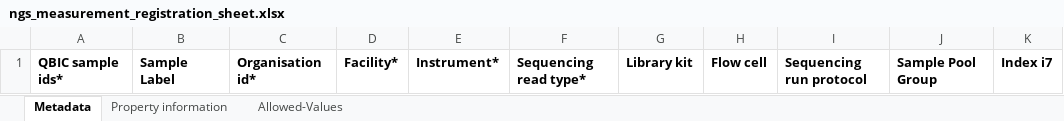
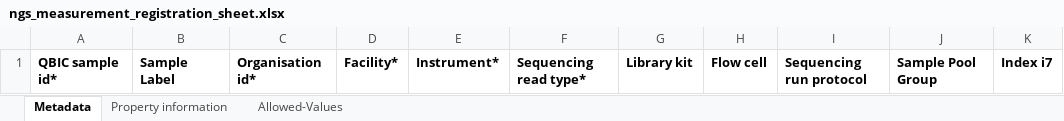
Before and after one commit to qbicsoftware/data-manager-app, an Excel workbook: user-interface/src/main/resources/templates/ngs_measurement_registration_sheet.xlsx, sheet Metadata, drawn as a sheet; only a part is shown; values as stored, in another font and other column widths than the file's, no borders; the diff names each change by its address in the sheet, - before the commit and + after, or states it on an @@ line.

```diff
--- a/user-interface/src/main/resources/templates/ngs_measurement_registration_sheet.xlsx (sheet Metadata)
+++ b/user-interface/src/main/resources/templates/ngs_measurement_registration_sheet.xlsx (sheet Metadata)
-A1: QBIC sample ids*
+A1: QBIC sample id*
```
Also changed, not shown: sheet Allowed-Values, sheet Property information, user-interface/src/main/resources/templates/proteomics_measurement_registration_sheet.xlsx, 1 other file.
